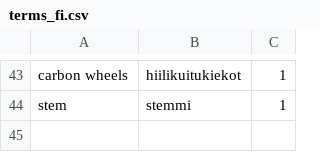
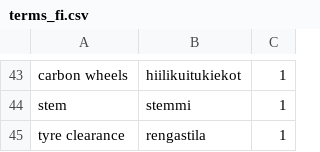
Before and after one commit to jnupponen-cyber/RCF-uutiset, a CSV file: rcf-discord-news/terms_fi.csv, drawn as a sheet; only a part is shown, gaps mark what is left out.

Commit message:
Update terms_fi.csv

```diff
--- a/rcf-discord-news/terms_fi.csv
+++ b/rcf-discord-news/terms_fi.csv
@@ -44 +44,2 @@ carbon wheels;hiilikuitukiekot;1
 stem;stemmi;1
+tyre clearance;rengastila;1
```
